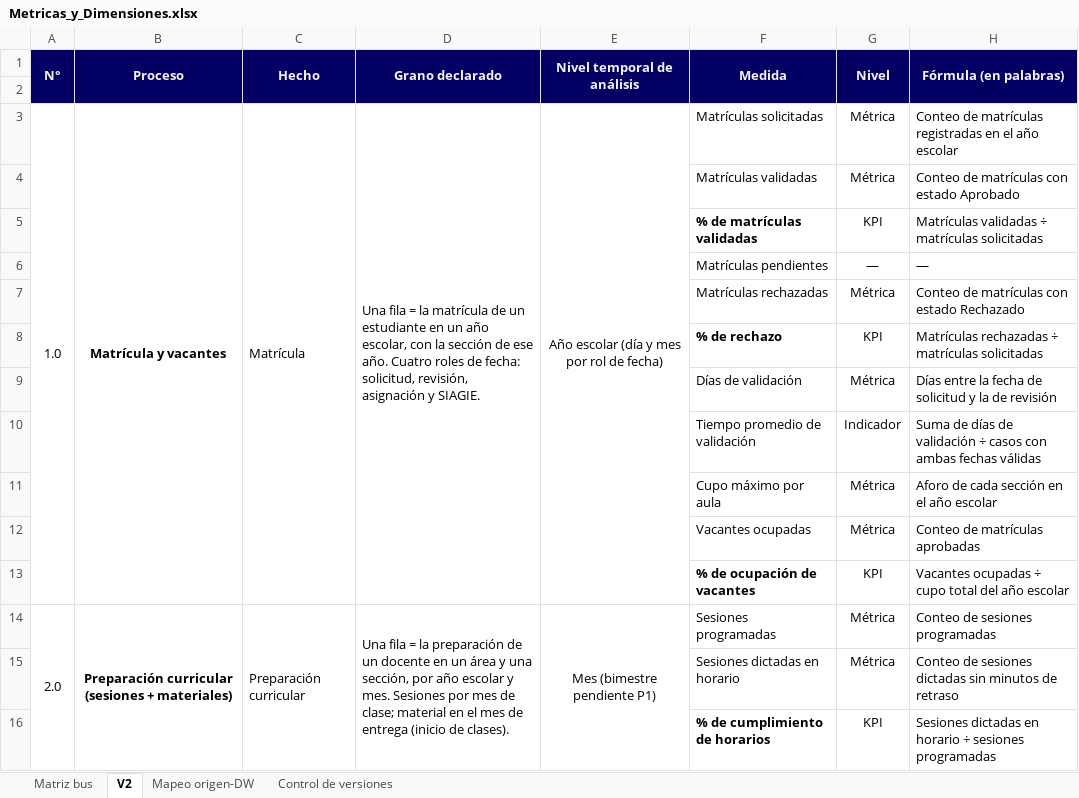
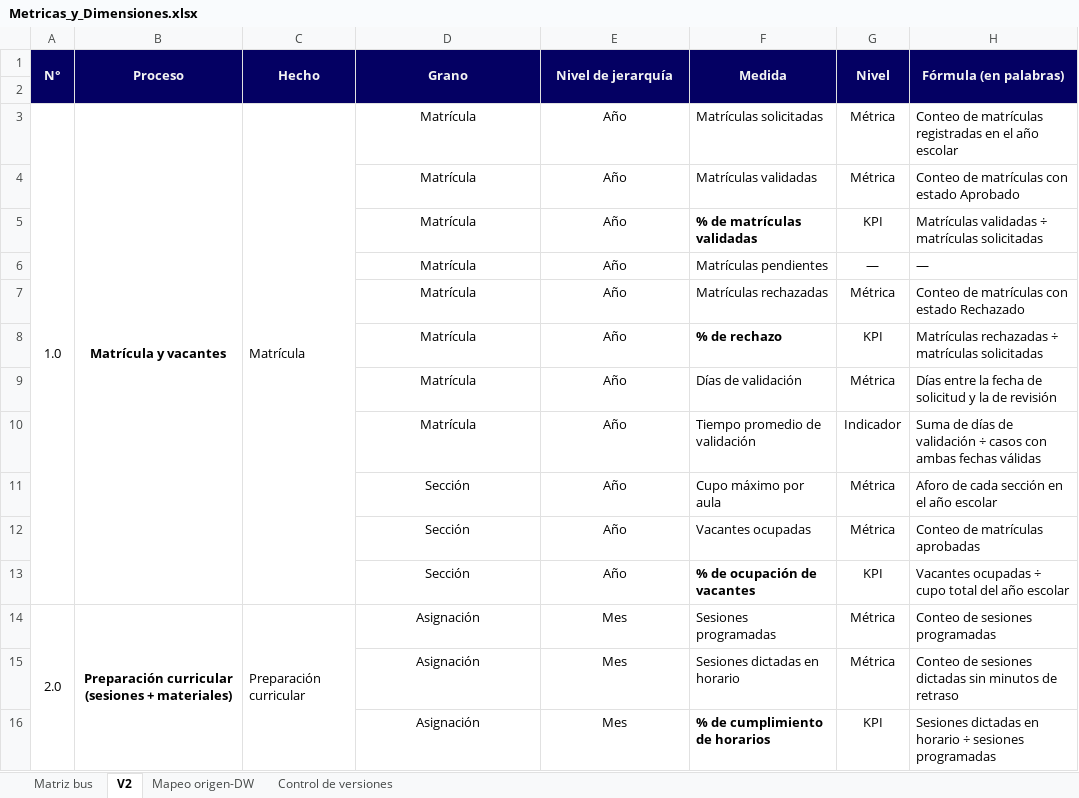
Before and after one commit to Aquino45/bi-jorgebasadre-dw-ie1217, an Excel workbook: docs/insumos/Metricas_y_Dimensiones.xlsx, sheet V2, drawn as a sheet; only a part is shown; values as stored, in another font and other column widths than the file's, no borders; the diff covers the shown part only; the diff names each change by its address in the sheet, - before the commit and + after, or states it on an @@ line.

```diff
--- a/docs/insumos/Metricas_y_Dimensiones.xlsx (sheet V2)
+++ b/docs/insumos/Metricas_y_Dimensiones.xlsx (sheet V2)
-D1: Grano declarado
+D1: Grano
-E1: Nivel temporal de análisis
+E1: Nivel de jerarquía
-D3 (Grano): Una fila = la matrícula de un estudiante en un año escolar, con la sección de ese año. Cuatro roles de fecha: solicitud, revisión, asignación y SIAGIE.
+D3 (Grano): Matrícula
-D3 alignment: left
+D3 alignment: center
-D3:D13 merged
-E3 (Nivel de jerarquía): Año escolar (día y mes por rol de fecha)
+E3 (Nivel de jerarquía): Año
-E3:E13 merged
-D4:D10 (Grano): (empty)
+D4:D10 (Grano): Matrícula
-E4:E13 (Nivel de jerarquía): (empty)
+E4:E13 (Nivel de jerarquía): Año
-D11:D13 (Grano): (empty)
+D11:D13 (Grano): Sección
-D14 (Grano): Una fila = la preparación de un docente en un área y una sección, por año escolar y mes. Sesiones por mes de clase; material en el mes de entrega (inicio de clases).
+D14 (Grano): Asignación
-D14 alignment: left
+D14 alignment: center
-D14:D24 merged
-E14 (Nivel de jerarquía): Mes (bimestre pendiente P1)
+E14 (Nivel de jerarquía): Mes
-E14:E24 merged
-D15:D16 (Grano): (empty)
+D15:D16 (Grano): Asignación
-E15:E16 (Nivel de jerarquía): (empty)
+E15:E16 (Nivel de jerarquía): Mes
```
Also changed, not shown: 34 edited cells, cell formats and merged cells elsewhere in this sheet, sheet Control de versiones, sheet Matriz bus, 3 other files.
